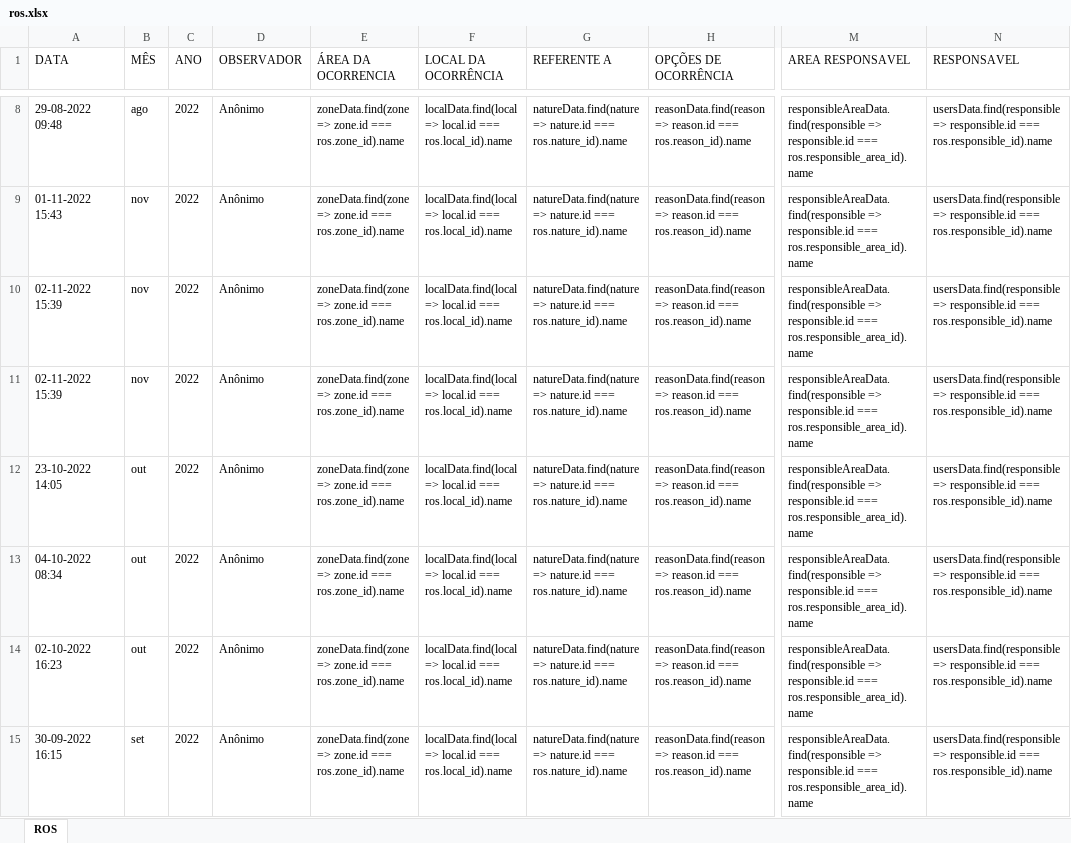
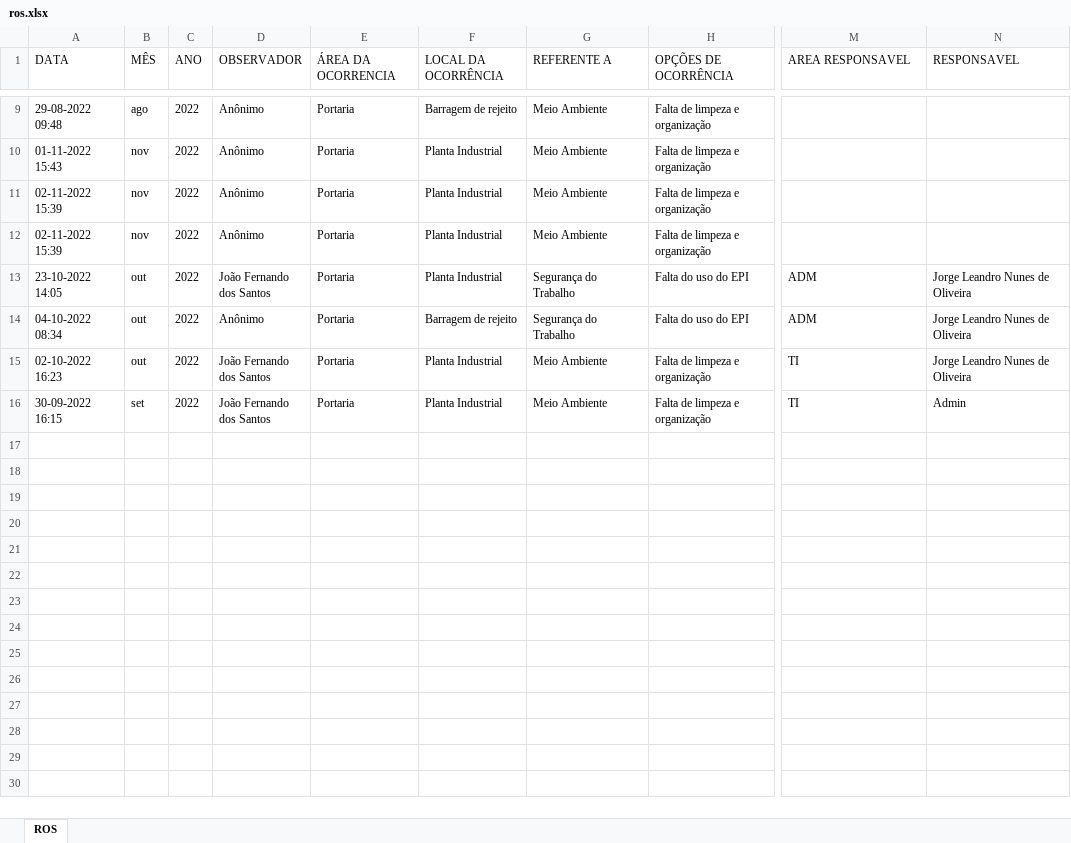
Before and after one commit to matthcarter777/ros-eletronico-backend, an Excel workbook: report/ros.xlsx, sheet ROS, drawn as a sheet; only a part is shown, gaps mark what is left out; values as stored, in another font and other column widths than the file's, no borders; addresses are those after the commit; the diff covers the shown part only; the diff names each change by its address in the sheet, - before the commit and + after, or states it on an @@ line.

Commit message:
labels from ros report

```diff
--- a/report/ros.xlsx (sheet ROS)
+++ b/report/ros.xlsx (sheet ROS)
-E9:E16 (ÁREA DA OCORRENCIA): zoneData.find(zone => zone.id === ros.zone_id).name
+E9:E16 (ÁREA DA OCORRENCIA): Portaria
-F9 (LOCAL DA OCORRÊNCIA): localData.find(local => local.id === ros.local_id).name
+F9 (LOCAL DA OCORRÊNCIA): Barragem de rejeito
-G9:G12 (REFERENTE A): natureData.find(nature => nature.id === ros.nature_id).name
+G9:G12 (REFERENTE A): Meio Ambiente
-H9:H12 (OPÇÕES DE OCORRÊNCIA): reasonData.find(reason => reason.id === ros.reason_id).name
+H9:H12 (OPÇÕES DE OCORRÊNCIA): Falta de limpeza e organização
-M9:M12 (AREA RESPONSAVEL): responsibleAreaData.find(responsible => responsible.id === ros.responsible_area_id).name
+M9:M12 (AREA RESPONSAVEL): (empty)
-N9:N12 (RESPONSAVEL): usersData.find(responsible => responsible.id === ros.responsible_id).name
+N9:N12 (RESPONSAVEL): (empty)
-F10:F13 (LOCAL DA OCORRÊNCIA): localData.find(local => local.id === ros.local_id).name
+F10:F13 (LOCAL DA OCORRÊNCIA): Planta Industrial
-D13 (OBSERVADOR): Anônimo
+D13 (OBSERVADOR): João Fernando dos Santos
-G13:G14 (REFERENTE A): natureData.find(nature => nature.id === ros.nature_id).name
+G13:G14 (REFERENTE A): Segurança do Trabalho
-H13:H14 (OPÇÕES DE OCORRÊNCIA): reasonData.find(reason => reason.id === ros.reason_id).name
+H13:H14 (OPÇÕES DE OCORRÊNCIA): Falta do uso do EPI
-M13:M14 (AREA RESPONSAVEL): responsibleAreaData.find(responsible => responsible.id === ros.responsible_area_id).name
+M13:M14 (AREA RESPONSAVEL): ADM
-N13:N15 (RESPONSAVEL): usersData.find(responsible => responsible.id === ros.responsible_id).name
+N13:N15 (RESPONSAVEL): Jorge Leandro Nunes de Oliveira
-F14 (LOCAL DA OCORRÊNCIA): localData.find(local => local.id === ros.local_id).name
+F14 (LOCAL DA OCORRÊNCIA): Barragem de rejeito
-D15:D16 (OBSERVADOR): Anônimo
+D15:D16 (OBSERVADOR): João Fernando dos Santos
-F15:F16 (LOCAL DA OCORRÊNCIA): localData.find(local => local.id === ros.local_id).name
+F15:F16 (LOCAL DA OCORRÊNCIA): Planta Industrial
-G15:G16 (REFERENTE A): natureData.find(nature => nature.id === ros.nature_id).name
+G15:G16 (REFERENTE A): Meio Ambiente
-H15:H16 (OPÇÕES DE OCORRÊNCIA): reasonData.find(reason => reason.id === ros.reason_id).name
+H15:H16 (OPÇÕES DE OCORRÊNCIA): Falta de limpeza e organização
-M15:M16 (AREA RESPONSAVEL): responsibleAreaData.find(responsible => responsible.id === ros.responsible_area_id).name
+M15:M16 (AREA RESPONSAVEL): TI
-N16 (RESPONSAVEL): usersData.find(responsible => responsible.id === ros.responsible_id).name
+N16 (RESPONSAVEL): Admin
```
Also changed, not shown: 1 added row and 37 edited cells elsewhere in this sheet, 5 other files.
